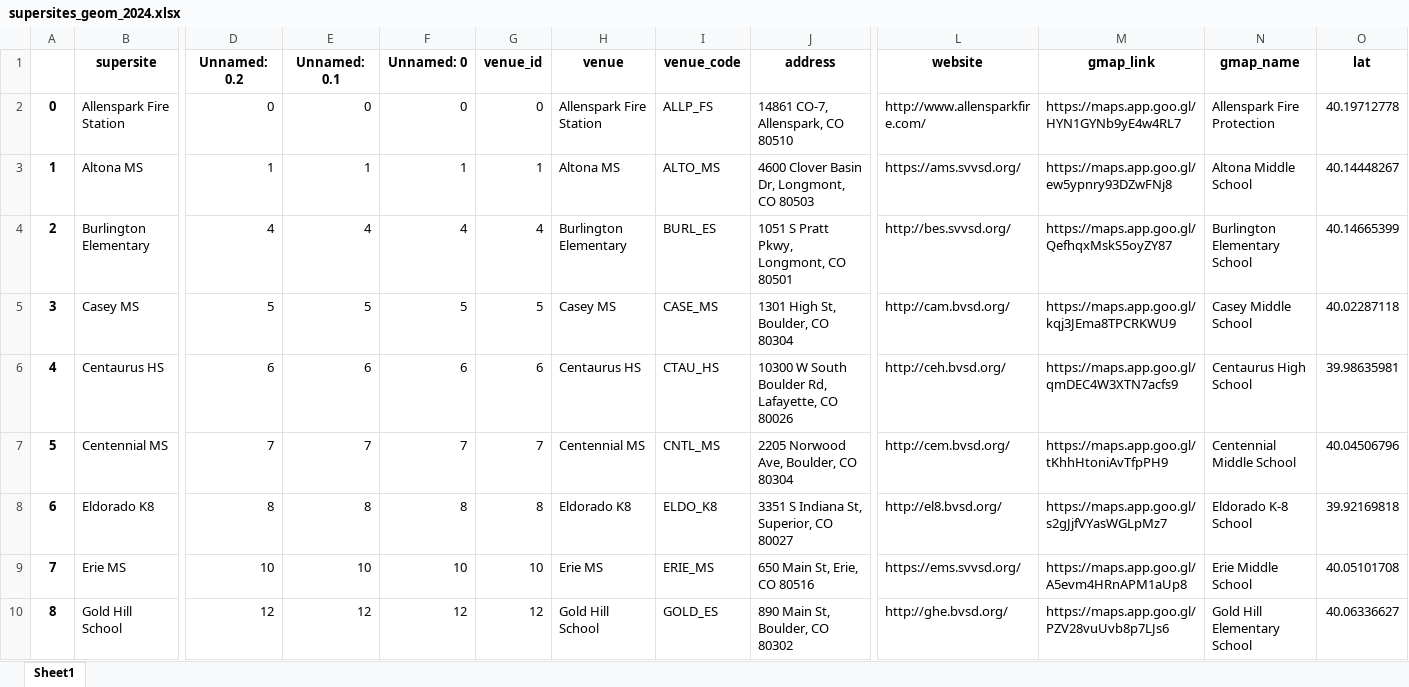
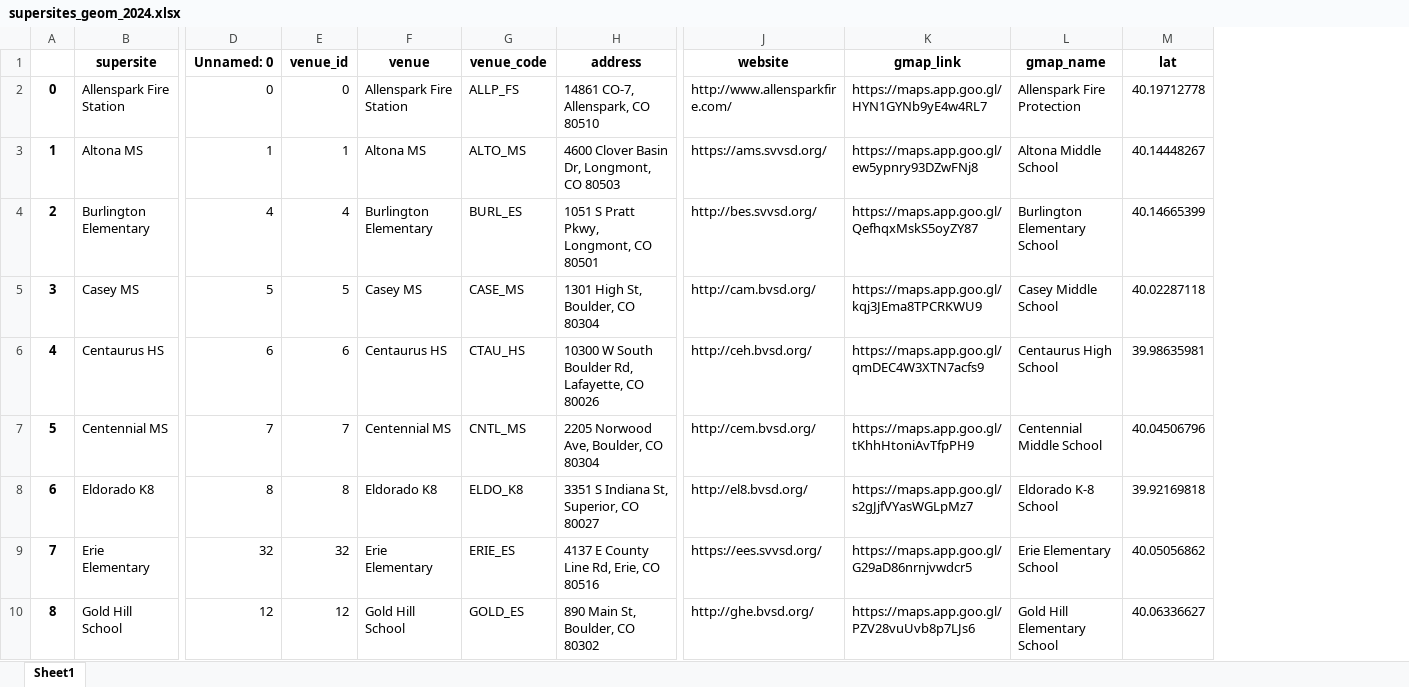
Before and after one commit to bnorikane/supersiteDB, an Excel workbook: data/supersites_geom_2024.xlsx, sheet Sheet1, drawn as a sheet; only a part is shown, gaps mark what is left out; values as stored, in another font and other column widths than the file's, no borders; removed rows and columns are numbered as before the commit, all else as after; the diff covers the shown part only; the diff names each change by its address in the sheet, - before the commit and + after, or states it on an @@ line.

```diff
--- a/data/supersites_geom_2024.xlsx (sheet Sheet1)
+++ b/data/supersites_geom_2024.xlsx (sheet Sheet1)
-column D (Unnamed: 0.2), rows 2-10: 0 | 1 | 4 | 5 | 6 | 7 | 8 | 10 | 12
-column E (Unnamed: 0.1), rows 2-10: 0 | 1 | 4 | 5 | 6 | 7 | 8 | 10 | 12
-B9 (supersite): Erie MS
+B9 (supersite): Erie Elementary
-D9 (Unnamed: 0): 10
+D9 (Unnamed: 0): 32
-E9 (venue_id): 10
+E9 (venue_id): 32
-F9 (venue): Erie MS
+F9 (venue): Erie Elementary
-G9 (venue_code): ERIE_MS
+G9 (venue_code): ERIE_ES
-H9 (address): 650 Main St, Erie, CO 80516
+H9 (address): 4137 E County Line Rd, Erie, CO 80516
-J9 (website): https://ems.svvsd.org/
+J9 (website): https://ees.svvsd.org/
-K9 (gmap_link): https://maps.app.goo.gl/A5evm4HRnAPM1aUp8
+K9 (gmap_link): https://maps.app.goo.gl/G29aD86nrnjvwdcr5
-L9 (gmap_name): Erie Middle School
+L9 (gmap_name): Erie Elementary School
-M9 (lat): 40.05101708
+M9 (lat): 40.05056862
```
Also changed, not shown: 1 added row, 1 removed row and 7 edited cells elsewhere in this sheet, data/pct_supersite.xlsx, data/supersite_area_HD_SD_DRAFT_2024_02_06.xlsx, 10 other files.
